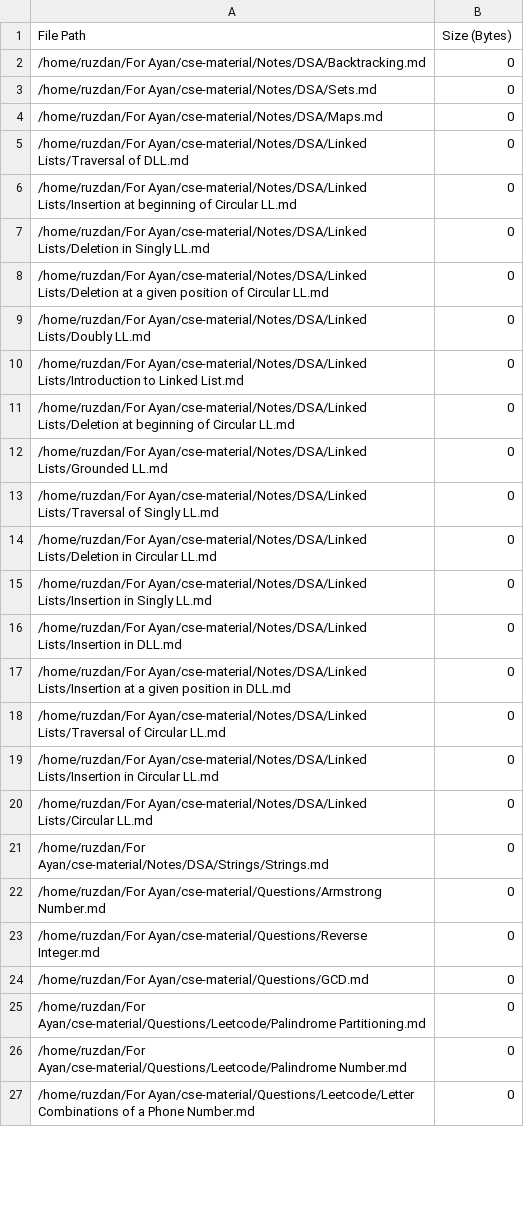
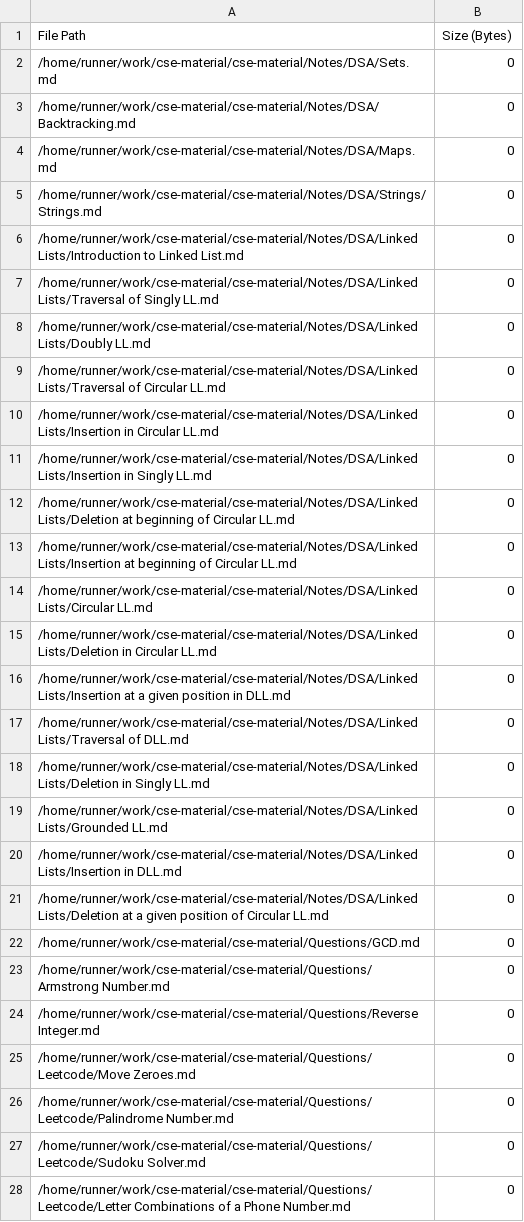
Before and after one commit to AyanRuzdan/cse-material, a CSV file: file_list.csv, drawn as a sheet; only a part is shown; the diff covers the shown part only.

```diff
--- a/file_list.csv
+++ b/file_list.csv
@@ -1,27 +1,28 @@
 File Path,Size (Bytes)
-/home/ruzdan/For Ayan/cse-material/Notes/DSA/Backtracking.md,0
-/home/ruzdan/For Ayan/cse-material/Notes/DSA/Sets.md,0
-/home/ruzdan/For Ayan/cse-material/Notes/DSA/Maps.md,0
-/home/ruzdan/For Ayan/cse-material/Notes/DSA/Linked Lists/Traversal of DLL.md,0
-/home/ruzdan/For Ayan/cse-material/Notes/DSA/Linked Lists/Insertion at beginning of Circular LL.md,0
-/home/ruzdan/For Ayan/cse-material/Notes/DSA/Linked Lists/Deletion in Singly LL.md,0
-/home/ruzdan/For Ayan/cse-material/Notes/DSA/Linked Lists/Deletion at a given position of Circular LL.md,0
-/home/ruzdan/For Ayan/cse-material/Notes/DSA/Linked Lists/Doubly LL.md,0
-/home/ruzdan/For Ayan/cse-material/Notes/DSA/Linked Lists/Introduction to Linked List.md,0
-/home/ruzdan/For Ayan/cse-material/Notes/DSA/Linked Lists/Deletion at beginning of Circular LL.md,0
-/home/ruzdan/For Ayan/cse-material/Notes/DSA/Linked Lists/Grounded LL.md,0
-/home/ruzdan/For Ayan/cse-material/Notes/DSA/Linked Lists/Traversal of Singly LL.md,0
-/home/ruzdan/For Ayan/cse-material/Notes/DSA/Linked Lists/Deletion in Circular LL.md,0
-/home/ruzdan/For Ayan/cse-material/Notes/DSA/Linked Lists/Insertion in Singly LL.md,0
-/home/ruzdan/For Ayan/cse-material/Notes/DSA/Linked Lists/Insertion in DLL.md,0
-/home/ruzdan/For Ayan/cse-material/Notes/DSA/Linked Lists/Insertion at a given position in DLL.md,0
-/home/ruzdan/For Ayan/cse-material/Notes/DSA/Linked Lists/Traversal of Circular LL.md,0
-/home/ruzdan/For Ayan/cse-material/Notes/DSA/Linked Lists/Insertion in Circular LL.md,0
-/home/ruzdan/For Ayan/cse-material/Notes/DSA/Linked Lists/Circular LL.md,0
-/home/ruzdan/For Ayan/cse-material/Notes/DSA/Strings/Strings.md,0
-/home/ruzdan/For Ayan/cse-material/Questions/Armstrong Number.md,0
-/home/ruzdan/For Ayan/cse-material/Questions/Reverse Integer.md,0
-/home/ruzdan/For Ayan/cse-material/Questions/GCD.md,0
-/home/ruzdan/For Ayan/cse-material/Questions/Leetcode/Palindrome Partitioning.md,0
-/home/ruzdan/For Ayan/cse-material/Questions/Leetcode/Palindrome Number.md,0
-/home/ruzdan/For Ayan/cse-material/Questions/Leetcode/Letter Combinations of a Phone Number.md,0
+/home/runner/work/cse-material/cse-material/Notes/DSA/Sets.md,0
+/home/runner/work/cse-material/cse-material/Notes/DSA/Backtracking.md,0
+/home/runner/work/cse-material/cse-material/Notes/DSA/Maps.md,0
+/home/runner/work/cse-material/cse-material/Notes/DSA/Strings/Strings.md,0
+/home/runner/work/cse-material/cse-material/Notes/DSA/Linked Lists/Introduction to Linked List.md,0
+/home/runner/work/cse-material/cse-material/Notes/DSA/Linked Lists/Traversal of Singly LL.md,0
+/home/runner/work/cse-material/cse-material/Notes/DSA/Linked Lists/Doubly LL.md,0
+/home/runner/work/cse-material/cse-material/Notes/DSA/Linked Lists/Traversal of Circular LL.md,0
+/home/runner/work/cse-material/cse-material/Notes/DSA/Linked Lists/Insertion in Circular LL.md,0
+/home/runner/work/cse-material/cse-material/Notes/DSA/Linked Lists/Insertion in Singly LL.md,0
+/home/runner/work/cse-material/cse-material/Notes/DSA/Linked Lists/Deletion at beginning of Circular LL.md,0
+/home/runner/work/cse-material/cse-material/Notes/DSA/Linked Lists/Insertion at beginning of Circular LL.md,0
+/home/runner/work/cse-material/cse-material/Notes/DSA/Linked Lists/Circular LL.md,0
+/home/runner/work/cse-material/cse-material/Notes/DSA/Linked Lists/Deletion in Circular LL.md,0
+/home/runner/work/cse-material/cse-material/Notes/DSA/Linked Lists/Insertion at a given position in DLL.md,0
+/home/runner/work/cse-material/cse-material/Notes/DSA/Linked Lists/Traversal of DLL.md,0
+/home/runner/work/cse-material/cse-material/Notes/DSA/Linked Lists/Deletion in Singly LL.md,0
+/home/runner/work/cse-material/cse-material/Notes/DSA/Linked Lists/Grounded LL.md,0
+/home/runner/work/cse-material/cse-material/Notes/DSA/Linked Lists/Insertion in DLL.md,0
+/home/runner/work/cse-material/cse-material/Notes/DSA/Linked Lists/Deletion at a given position of Circular LL.md,0
+/home/runner/work/cse-material/cse-material/Questions/GCD.md,0
+/home/runner/work/cse-material/cse-material/Questions/Armstrong Number.md,0
+/home/runner/work/cse-material/cse-material/Questions/Reverse Integer.md,0
+/home/runner/work/cse-material/cse-material/Questions/Leetcode/Move Zeroes.md,0
+/home/runner/work/cse-material/cse-material/Questions/Leetcode/Palindrome Number.md,0
+/home/runner/work/cse-material/cse-material/Questions/Leetcode/Sudoku Solver.md,0
+/home/runner/work/cse-material/cse-material/Questions/Leetcode/Letter Combinations of a Phone Number.md,0
```
Also changed, not shown: 1 removed row and 6 edited cells elsewhere in this file.
